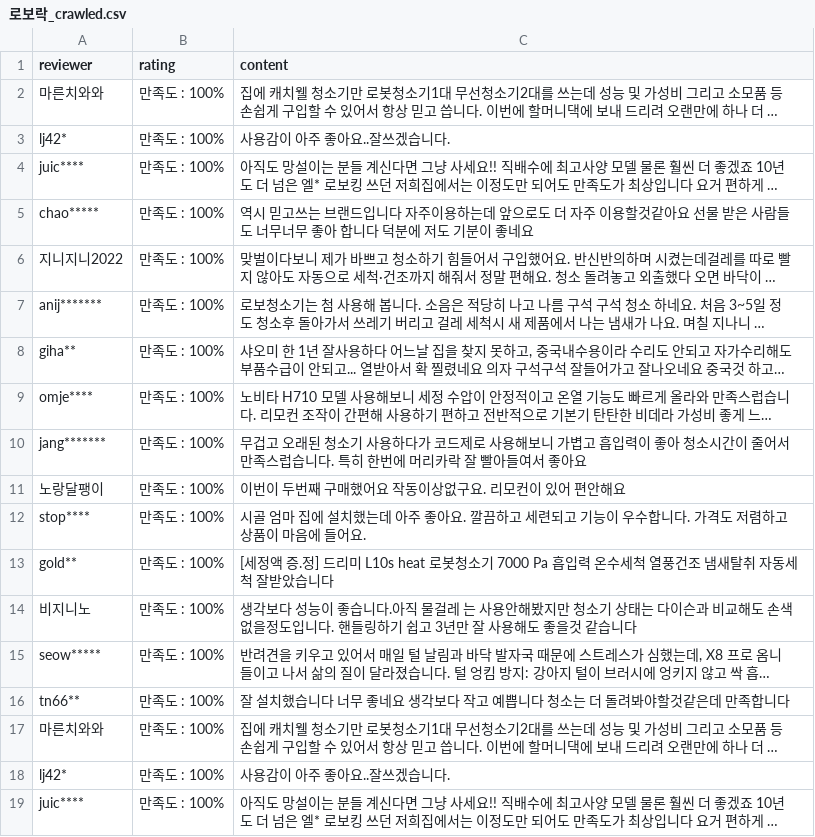
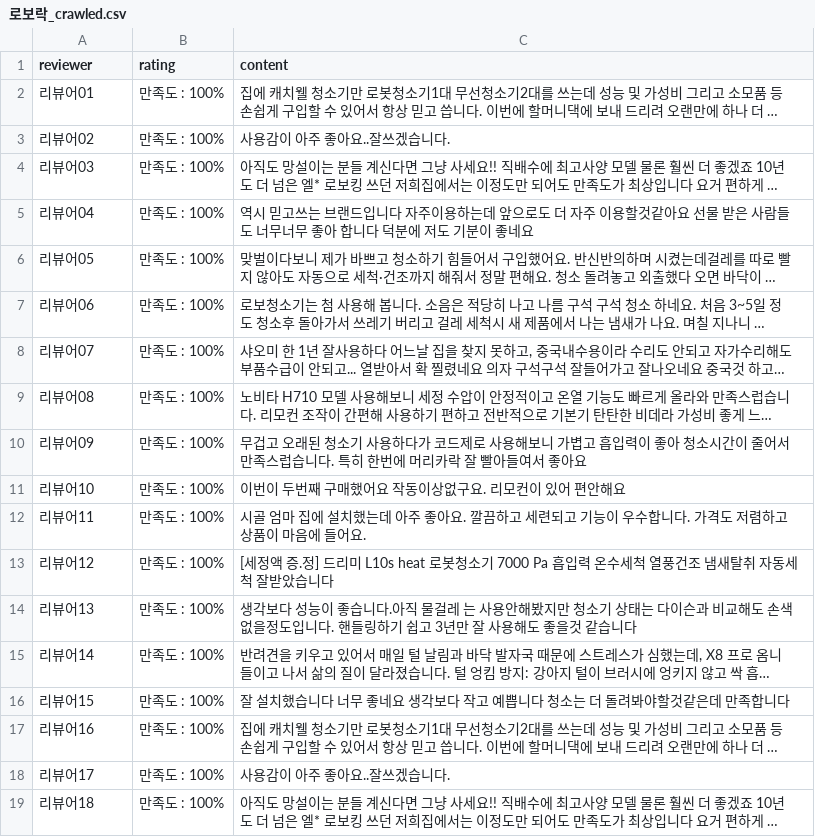
Before and after one commit to zln02/jinyoung-toolkit, a CSV file: samples/demo_comparison_roborock/로보락_crawled.csv, drawn as a sheet; long unchanged cells end in …; the diff names each change by its address in the sheet, - before the commit and + after, or states it on an @@ line.

```diff
--- a/samples/demo_comparison_roborock/로보락_crawled.csv
+++ b/samples/demo_comparison_roborock/로보락_crawled.csv
-A2 (reviewer): 마른치와와
+A2 (reviewer): 리뷰어01
-A3 (reviewer): lj42*
+A3 (reviewer): 리뷰어02
-A4 (reviewer): juic****
+A4 (reviewer): 리뷰어03
-A5 (reviewer): chao*****
+A5 (reviewer): 리뷰어04
-A6 (reviewer): 지니지니2022
+A6 (reviewer): 리뷰어05
-A7 (reviewer): anij*******
+A7 (reviewer): 리뷰어06
-A8 (reviewer): giha**
+A8 (reviewer): 리뷰어07
-A9 (reviewer): omje****
+A9 (reviewer): 리뷰어08
-A10 (reviewer): jang*******
+A10 (reviewer): 리뷰어09
-A11 (reviewer): 노랑달팽이
+A11 (reviewer): 리뷰어10
-A12 (reviewer): stop****
+A12 (reviewer): 리뷰어11
-A13 (reviewer): gold**
+A13 (reviewer): 리뷰어12
-A14 (reviewer): 비지니노
+A14 (reviewer): 리뷰어13
-A15 (reviewer): seow*****
+A15 (reviewer): 리뷰어14
-A16 (reviewer): tn66**
+A16 (reviewer): 리뷰어15
-A17 (reviewer): 마른치와와
+A17 (reviewer): 리뷰어16
-A18 (reviewer): lj42*
+A18 (reviewer): 리뷰어17
-A19 (reviewer): juic****
+A19 (reviewer): 리뷰어18
```
Also changed, not shown: samples/demo_comparison_roborock/LG_코드제로_A7_crawled.csv, samples/demo_comparison_roborock/삼성_비스포크_AI_crawled.csv, 10 other files.
